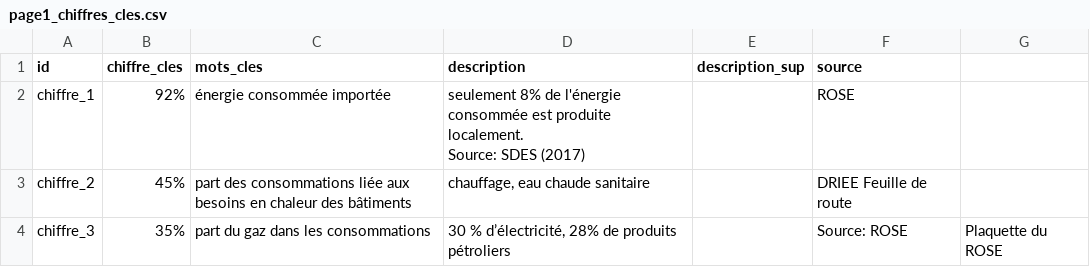
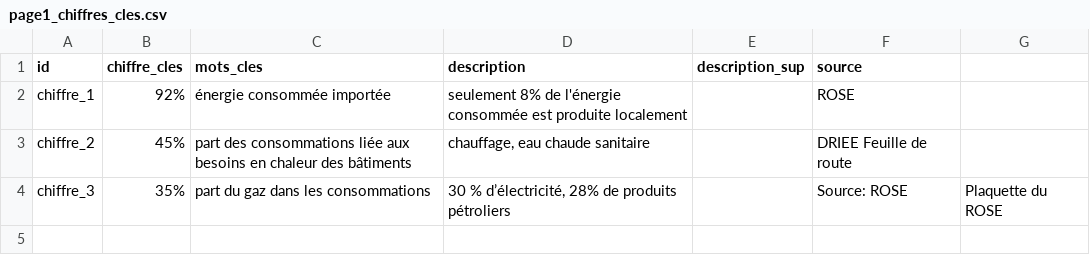
Before and after one commit to SECV-PEE/SECV-PEE.github.io, a CSV file: data/page1_consommation/page1_chiffres_cles.csv, drawn as a sheet.

Commit message:
Add files via upload

```diff
--- a/data/page1_consommation/page1_chiffres_cles.csv
+++ b/data/page1_consommation/page1_chiffres_cles.csv
@@ -1,4 +1,3 @@
 id,chiffre_cles,mots_cles,description,description_sup,source,
-chiffre_1,92%,énergie consommée importée ,"seulement 8% de l'énergie consommée est produite localement.
-Source: SDES (2017)",,ROSE,
+chiffre_1,92%,énergie consommée importée ,seulement 8% de l'énergie consommée est produite localement,,ROSE,
 chiffre_2,45%,part des consommations liée aux besoins en chaleur des bâtiments,"chauffage, eau chaude sanitaire",,DRIEE Feuille de route,
```
